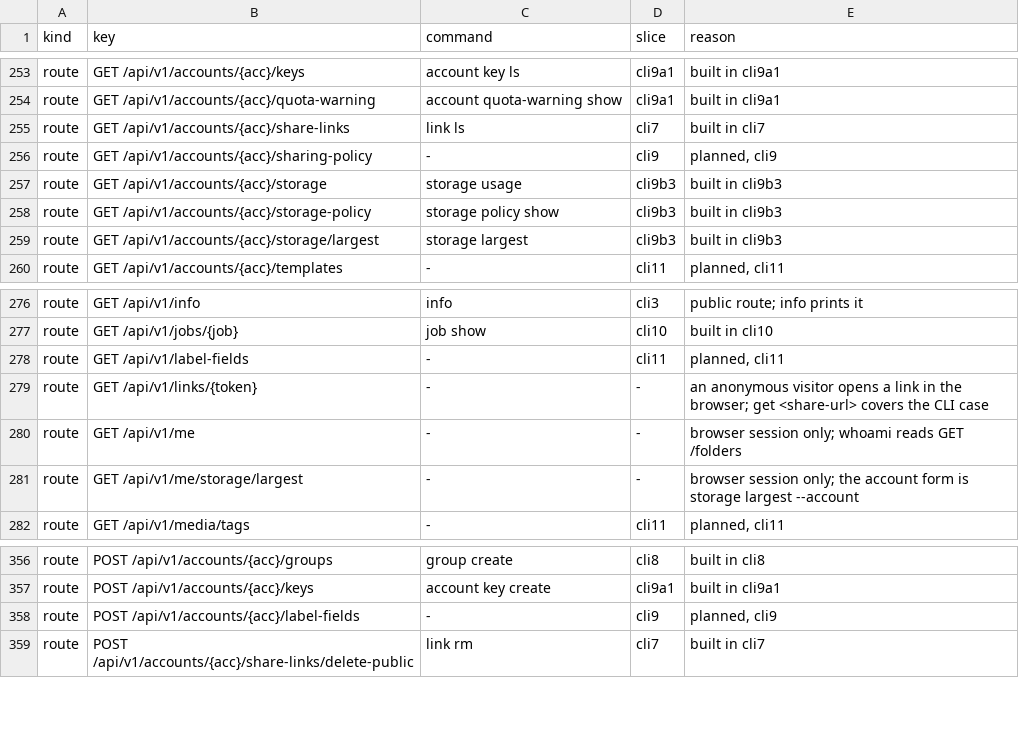
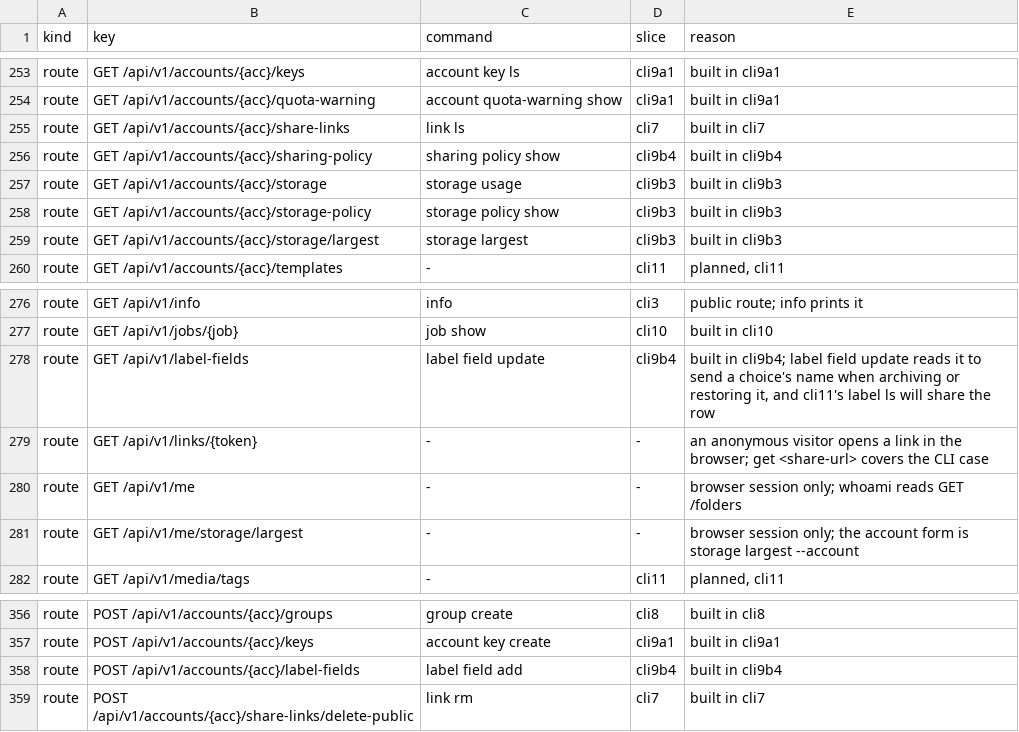
Before and after one commit to shukiv/selfcloud, a TSV file: docs/cli-parity.tsv, drawn as a sheet; only a part is shown, gaps mark what is left out; the diff covers the shown part only.

Commit message:
docs: the label field and sharing policy commands

```diff
--- a/docs/cli-parity.tsv
+++ b/docs/cli-parity.tsv
@@ -255,3 +255,3 @@ route	GET /api/v1/accounts/{acc}/quota-warning	account quota-warning show	cli9a1
 route	GET /api/v1/accounts/{acc}/share-links	link ls	cli7	built in cli7
-route	GET /api/v1/accounts/{acc}/sharing-policy	-	cli9	planned, cli9
+route	GET /api/v1/accounts/{acc}/sharing-policy	sharing policy show	cli9b4	built in cli9b4
 route	GET /api/v1/accounts/{acc}/storage	storage usage	cli9b3	built in cli9b3
@@ -277,3 +277,3 @@ route	GET /api/v1/info	info	cli3	public route; info prints it
 route	GET /api/v1/jobs/{job}	job show	cli10	built in cli10
-route	GET /api/v1/label-fields	-	cli11	planned, cli11
+route	GET /api/v1/label-fields	label field update	cli9b4	built in cli9b4; label field update reads it to send a choice's name when archiving or restoring it, and cli11's label ls will share the row
 route	GET /api/v1/links/{token}	-	-	an anonymous visitor opens a link in the browser; get <share-url> covers the CLI case
@@ -357,3 +357,3 @@ route	POST /api/v1/accounts/{acc}/groups	group create	cli8	built in cli8
 route	POST /api/v1/accounts/{acc}/keys	account key create	cli9a1	built in cli9a1
-route	POST /api/v1/accounts/{acc}/label-fields	-	cli9	planned, cli9
+route	POST /api/v1/accounts/{acc}/label-fields	label field add	cli9b4	built in cli9b4
 route	POST /api/v1/accounts/{acc}/share-links/delete-public	link rm	cli7	built in cli7
```
Also changed, not shown: 27 edited cells elsewhere in this file, 2 other files.
